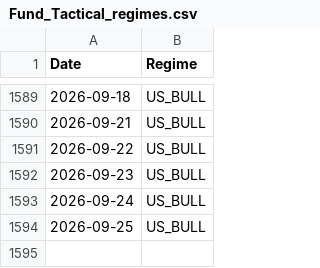
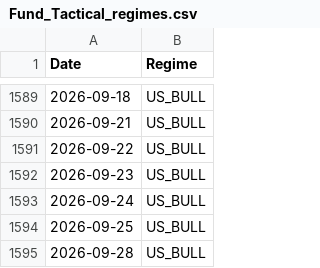
Before and after one commit to emkcufslp-kfc/Makret-Bull-and-Bear-Trap, a CSV file: data/Fund_Tactical_Results/Fund_Tactical_regimes.csv, drawn as a sheet; only a part is shown, gaps mark what is left out; the diff names each change by its address in the sheet, - before the commit and + after, or states it on an @@ line.

```diff
--- a/data/Fund_Tactical_Results/Fund_Tactical_regimes.csv
+++ b/data/Fund_Tactical_Results/Fund_Tactical_regimes.csv
+row 1595: 2026-09-28 | US_BULL
```
Also changed, not shown: data/Fund_Tactical_Results/Fund_Tactical_Prices.csv, data/Fund_Tactical_Results/Fund_Tactical_equity_curve.csv, 25 other files.
